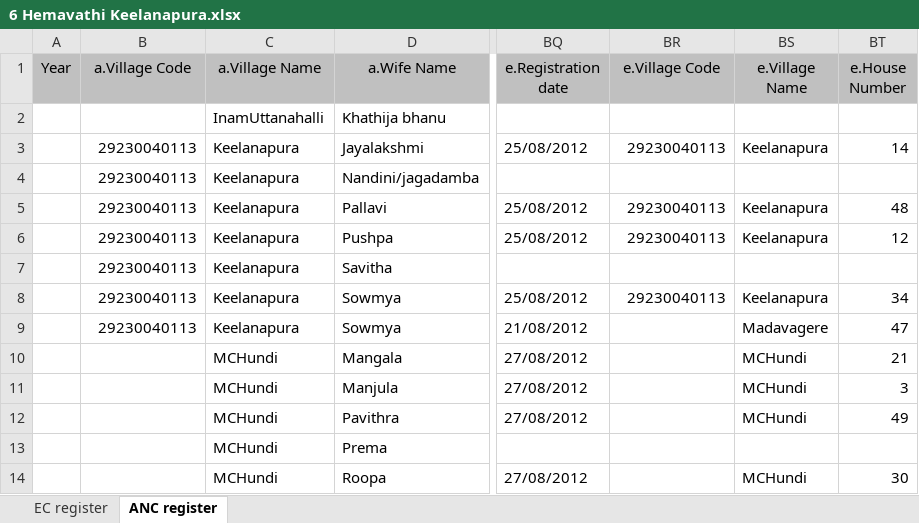
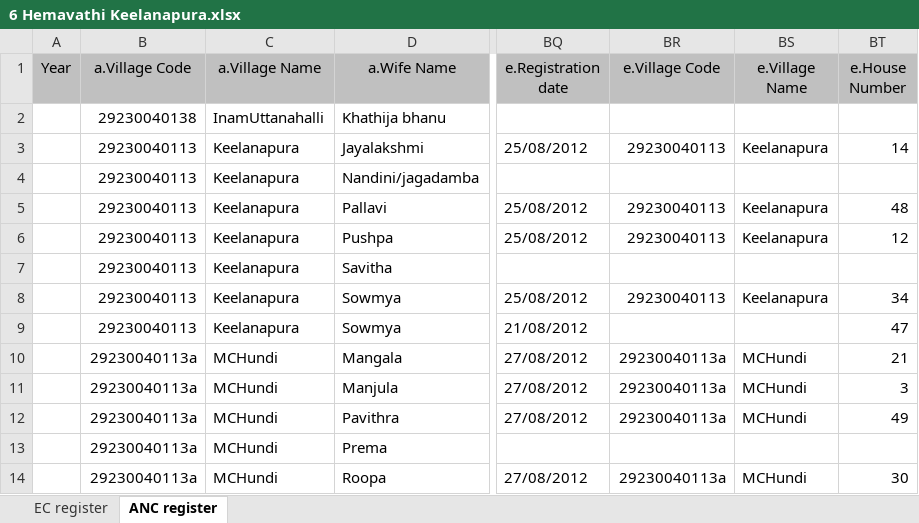
Before and after one commit to SEL-Columbia/dristhi, an Excel workbook: drishti-tools/upload_forms/examples/6 Hemavathi Keelanapura.xlsx, sheet ANC register, drawn as a sheet; only a part is shown, gaps mark what is left out; values as stored, in another font and other column widths than the file's, no borders; the diff names each change by its address in the sheet, - before the commit and + after, or states it on an @@ line.

```diff
--- a/drishti-tools/upload_forms/examples/6 Hemavathi Keelanapura.xlsx (sheet ANC register)
+++ b/drishti-tools/upload_forms/examples/6 Hemavathi Keelanapura.xlsx (sheet ANC register)
-B2 (a.Village Code): (empty)
+B2 (a.Village Code): 29230040138
-BS9 (e.Village Name): Madavagere
+BS9 (e.Village Name): (empty)
-B10:B14 (a.Village Code): (empty)
+B10:B14 (a.Village Code): 29230040113a
-BR10:BR12 (e.Village Code): (empty)
+BR10:BR12 (e.Village Code): 29230040113a
-BR14 (e.Village Code): (empty)
+BR14 (e.Village Code): 29230040113a
```
Also changed, not shown: sheet EC register, drishti-tools/upload_forms/examples/7 N.R Kamalakshi Meghalapura.xlsx, drishti-tools/upload_forms/examples/8 Dhakshakanye PGHundi.xlsx, 4 other files.
